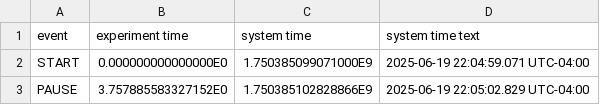
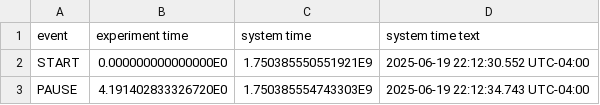
Before and after one commit to kartof0nix/AIR-math-tools, a CSV file: meta/time.csv, drawn as a sheet.

```diff
--- a/meta/time.csv
+++ b/meta/time.csv
@@ -1,3 +1,3 @@
 "event";"experiment time";"system time";"system time text"
-"START";0.000000000000000E0;1.750385099071000E9;"2025-06-19 22:04:59.071 UTC-04:00"
-"PAUSE";3.757885583327152E0;1.750385102828866E9;"2025-06-19 22:05:02.829 UTC-04:00"
+"START";0.000000000000000E0;1.750385550551921E9;"2025-06-19 22:12:30.552 UTC-04:00"
+"PAUSE";4.191402833326720E0;1.750385554743303E9;"2025-06-19 22:12:34.743 UTC-04:00"
```
Also changed, not shown: Gyroscope.csv, Linear Accelerometer.csv.
